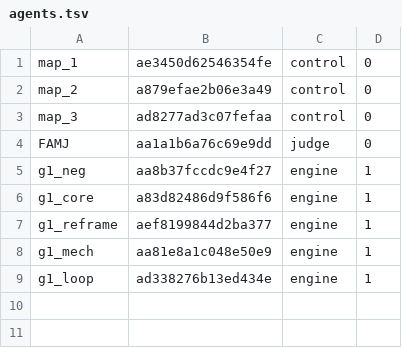
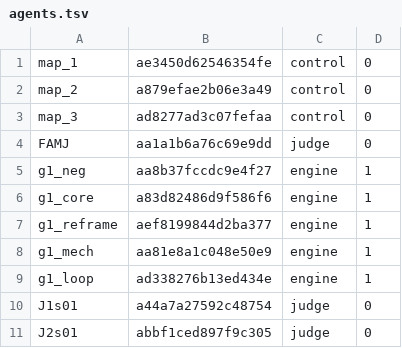
Before and after one commit to 19Hours-Studio/SomeRepository, a TSV file: engine/runs/meta1/agents.tsv, drawn as a sheet; the diff names each change by its address in the sheet, - before the commit and + after, or states it on an @@ line.

```diff
--- a/engine/runs/meta1/agents.tsv
+++ b/engine/runs/meta1/agents.tsv
+row 10: J1s01 | a44a7a27592c48754 | judge | 0
+row 11: J2s01 | abbf1ced897f9c305 | judge | 0
```
Also changed, not shown: 11 other files.
